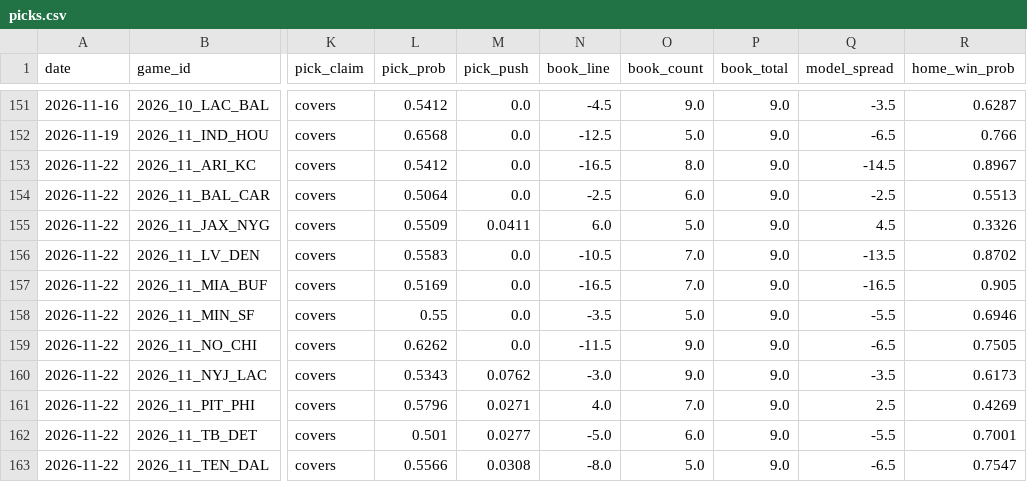
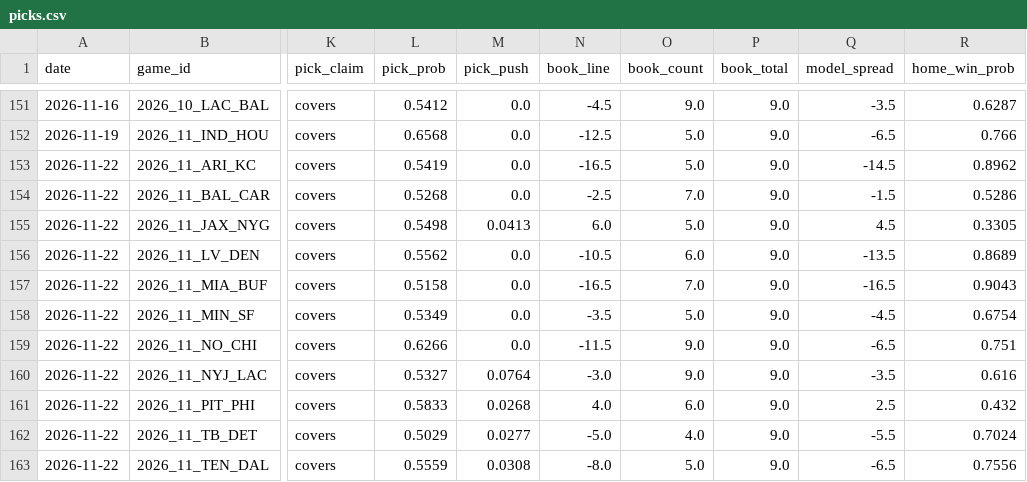
Before and after one commit to azcal/mbm-nfl, a CSV file: logs/picks.csv, drawn as a sheet; only a part is shown, gaps mark what is left out; the diff covers the shown part only; the diff names each change by its address in the sheet, - before the commit and + after, or states it on an @@ line.

```diff
--- a/logs/picks.csv
+++ b/logs/picks.csv
-L153 (pick_prob): 0.5412
+L153 (pick_prob): 0.5419
-O153 (book_count): 8.0
+O153 (book_count): 5.0
-R153 (home_win_prob): 0.8967
+R153 (home_win_prob): 0.8962
-L154 (pick_prob): 0.5064
+L154 (pick_prob): 0.5268
-O154 (book_count): 6.0
+O154 (book_count): 7.0
-Q154 (model_spread): -2.5
+Q154 (model_spread): -1.5
-R154 (home_win_prob): 0.5513
+R154 (home_win_prob): 0.5286
-L155 (pick_prob): 0.5509
+L155 (pick_prob): 0.5498
-M155 (pick_push): 0.0411
+M155 (pick_push): 0.0413
-R155 (home_win_prob): 0.3326
+R155 (home_win_prob): 0.3305
-L156 (pick_prob): 0.5583
+L156 (pick_prob): 0.5562
-O156 (book_count): 7.0
+O156 (book_count): 6.0
-R156 (home_win_prob): 0.8702
+R156 (home_win_prob): 0.8689
-L157 (pick_prob): 0.5169
+L157 (pick_prob): 0.5158
-R157 (home_win_prob): 0.905
+R157 (home_win_prob): 0.9043
-L158 (pick_prob): 0.55
+L158 (pick_prob): 0.5349
-Q158 (model_spread): -5.5
+Q158 (model_spread): -4.5
-R158 (home_win_prob): 0.6946
+R158 (home_win_prob): 0.6754
-L159 (pick_prob): 0.6262
+L159 (pick_prob): 0.6266
-R159 (home_win_prob): 0.7505
+R159 (home_win_prob): 0.751
-L160 (pick_prob): 0.5343
+L160 (pick_prob): 0.5327
-M160 (pick_push): 0.0762
+M160 (pick_push): 0.0764
-R160 (home_win_prob): 0.6173
+R160 (home_win_prob): 0.616
-L161 (pick_prob): 0.5796
+L161 (pick_prob): 0.5833
-M161 (pick_push): 0.0271
+M161 (pick_push): 0.0268
-O161 (book_count): 7.0
+O161 (book_count): 6.0
-R161 (home_win_prob): 0.4269
+R161 (home_win_prob): 0.432
-L162 (pick_prob): 0.501
+L162 (pick_prob): 0.5029
-O162 (book_count): 6.0
+O162 (book_count): 4.0
-R162 (home_win_prob): 0.7001
+R162 (home_win_prob): 0.7024
-L163 (pick_prob): 0.5566
+L163 (pick_prob): 0.5559
-R163 (home_win_prob): 0.7547
+R163 (home_win_prob): 0.7556
```
Also changed, not shown: 15 edited cells elsewhere in this file, logs/alt_grid.csv, logs/edgedesk_export.csv, 4 other files.
